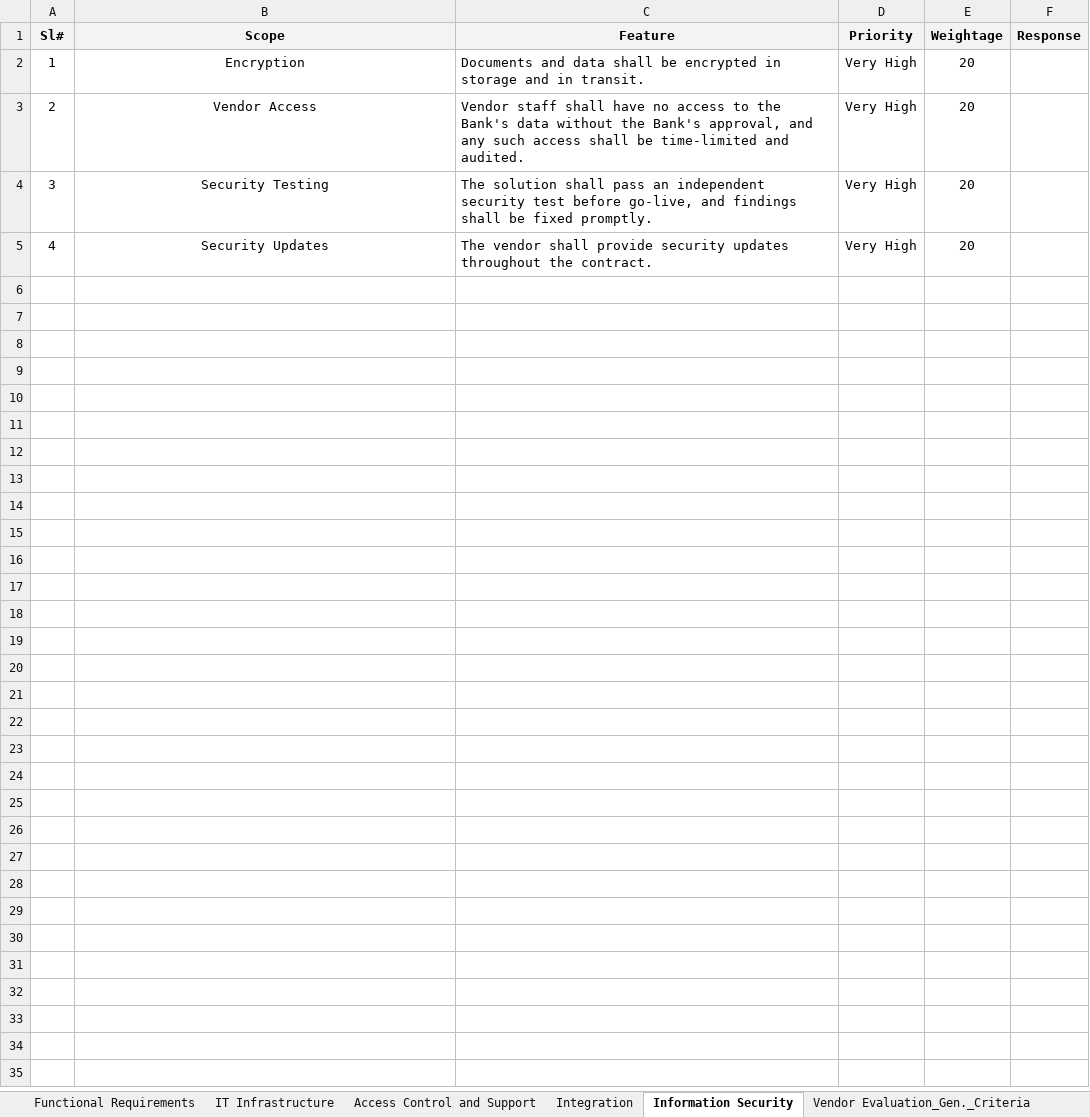
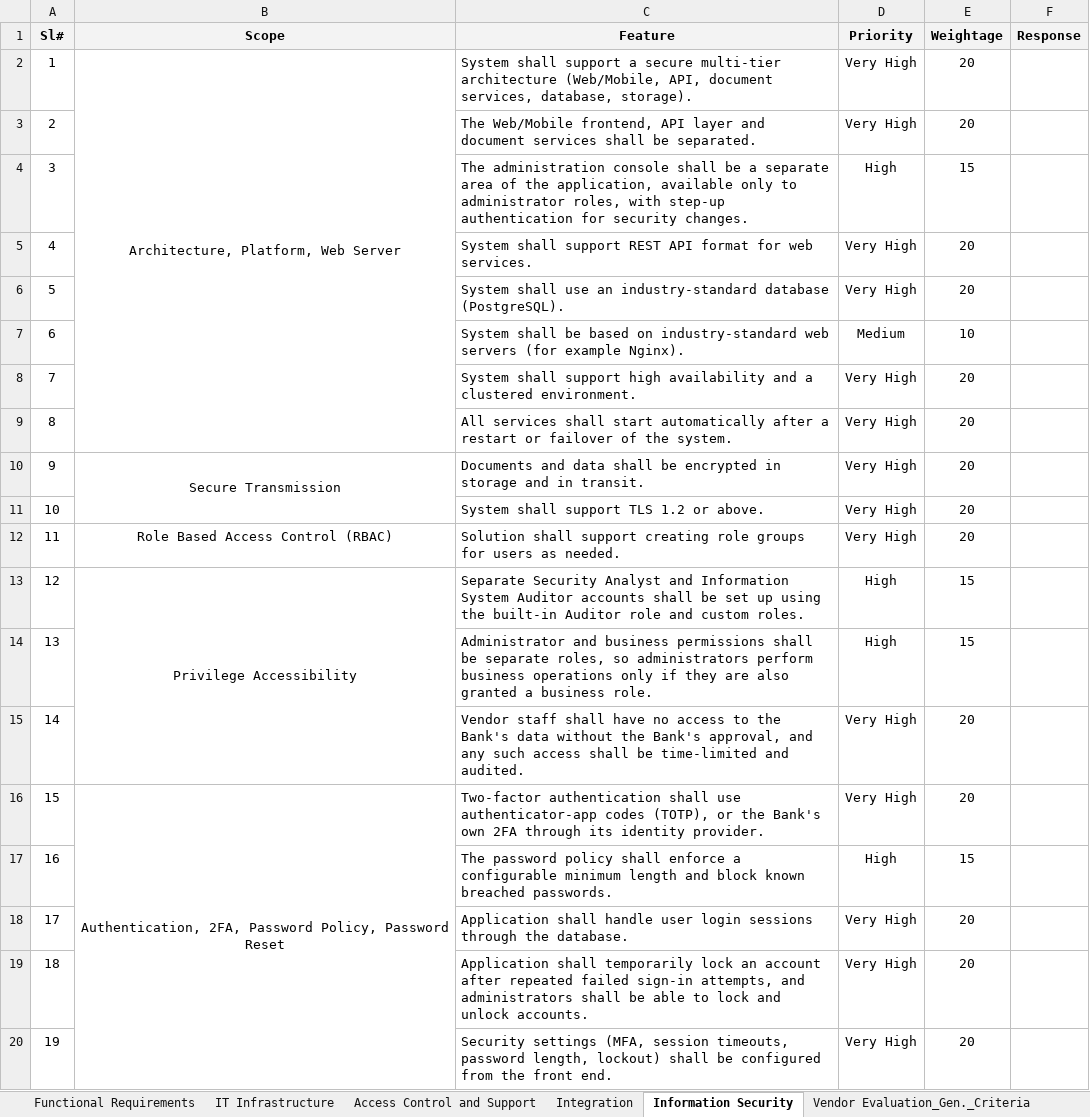
Before and after one commit to nazihar/memo-revamp, an Excel workbook: docs/rfp/MTB - RFP - Memo Approval Management draft 3.xlsx, sheet Information Security, drawn as a sheet; only a part is shown; values as stored, in another font and other column widths than the file's, no borders; the diff covers the shown part only; the diff names each change by its address in the sheet, - before the commit and + after, or states it on an @@ line.

```diff
--- a/docs/rfp/MTB - RFP - Memo Approval Management draft 3.xlsx (sheet Information Security)
+++ b/docs/rfp/MTB - RFP - Memo Approval Management draft 3.xlsx (sheet Information Security)
-B2 (Scope): Encryption
+B2 (Scope): Architecture, Platform, Web Server
+B2:B9 merged
-C2 (Feature): Documents and data shall be encrypted in storage and in transit.
+C2 (Feature): System shall support a secure multi-tier architecture (Web/Mobile, API, document services, database, storage).
-B3 (Scope): Vendor Access
+B3 (Scope): (empty)
-C3 (Feature): Vendor staff shall have no access to the Bank's data without the Bank's approval, and any such access shall be time-limited and audited.
+C3 (Feature): The Web/Mobile frontend, API layer and document services shall be separated.
-B4 (Scope): Security Testing
+B4 (Scope): (empty)
-C4 (Feature): The solution shall pass an independent security test before go-live, and findings shall be fixed promptly.
+C4 (Feature): The administration console shall be a separate area of the application, available only to administrator roles, with step-up authentication for security changes.
-D4 (Priority): Very High
+D4 (Priority): High
-E4 (Weightage): 20
+E4 (Weightage): 15
-B5 (Scope): Security Updates
+B5 (Scope): (empty)
-C5 (Feature): The vendor shall provide security updates throughout the contract.
+C5 (Feature): System shall support REST API format for web services.
+row 6: 5 |  | System shall use an industry-standard database (PostgreSQL). | Very High | 20
+row 7: 6 |  | System shall be based on industry-standard web servers (for example Nginx). | Medium | 10
+row 8: 7 |  | System shall support high availability and a clustered environment. | Very High | 20
+row 9: 8 |  | All services shall start automatically after a restart or failover of the system. | Very High | 20
+row 10: 9 | Secure Transmission | Documents and data shall be encrypted in storage and in transit. | Very High | 20
+row 11: 10 |  | System shall support TLS 1.2 or above. | Very High | 20
+row 12: 11 | Role Based Access Control (RBAC) | Solution shall support creating role groups for users as needed. | Very High | 20
+row 13: 12 | Privilege Accessibility | Separate Security Analyst and Information System Auditor accounts shall be set up using the built-in Auditor role and custom roles. | High | 15
+row 14: 13 |  | Administrator and business permissions shall be separate roles, so administrators perform business operations only if they are also granted a business role. | High | 15
+row 15: 14 |  | Vendor staff shall have no access to the Bank's data without the Bank's approval, and any such access shall be time-limited and audited. | Very High | 20
+row 16: 15 | Authentication, 2FA, Password Policy, Password Reset | Two-factor authentication shall use authenticator-app codes (TOTP), or the Bank's own 2FA through its identity provider. | Very High | 20
+row 17: 16 |  | The password policy shall enforce a configurable minimum length and block known breached passwords. | High | 15
+row 18: 17 |  | Application shall handle user login sessions through the database. | Very High | 20
+row 19: 18 |  | Application shall temporarily lock an account after repeated failed sign-in attempts, and administrators shall be able to lock and unlock accounts. | Very High | 20
+row 20: 19 |  | Security settings (MFA, session timeouts, password length, lockout) shall be configured from the front end. | Very High | 20
```
Also changed, not shown: 24 added rows elsewhere in this sheet, sheet IT Infrastructure, sheet Functional Requirements, sheet Access Control and Support, sheet Integration.
